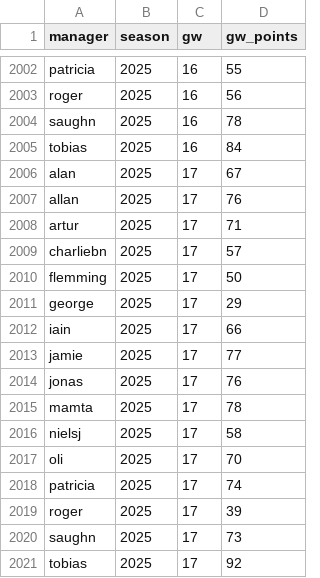
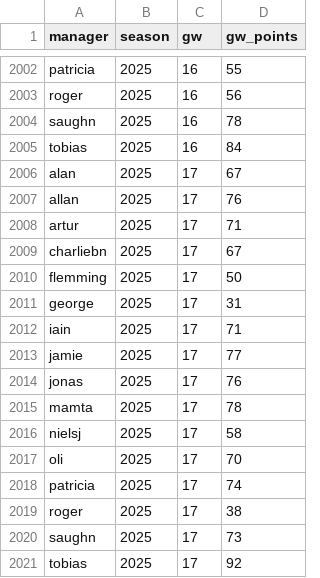
Before and after one commit to IainMertner/aiaiai, a CSV file: raw/points.csv, drawn as a sheet; only a part is shown, gaps mark what is left out.

```diff
--- a/raw/points.csv
+++ b/raw/points.csv
@@ -2008,6 +2008,6 @@ allan,2025,17,76
 artur,2025,17,71
-charliebn,2025,17,57
+charliebn,2025,17,67
 flemming,2025,17,50
-george,2025,17,29
-iain,2025,17,66
+george,2025,17,31
+iain,2025,17,71
 jamie,2025,17,77
@@ -2018,3 +2018,3 @@ oli,2025,17,70
 patricia,2025,17,74
-roger,2025,17,39
+roger,2025,17,38
 saughn,2025,17,73
```
Also changed, not shown: output/predictions/predictions_current_season.csv, output/predictions/val_predictions_season_2022.csv, 11 other files.
